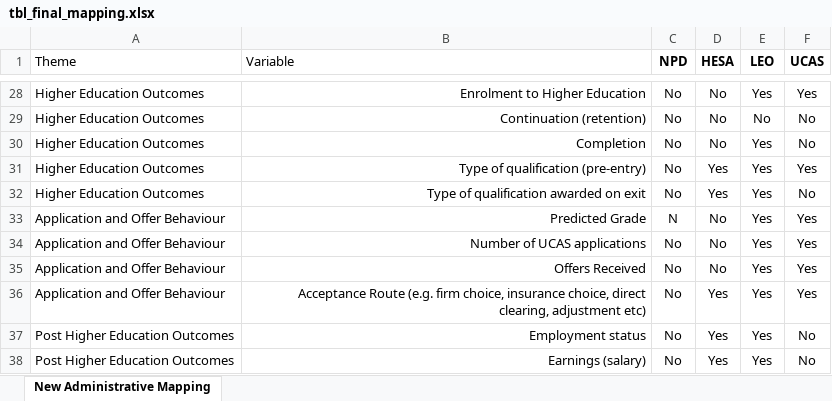
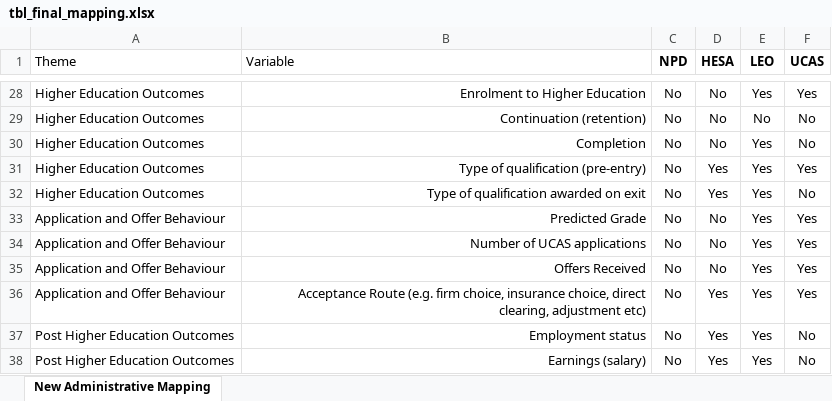
Before and after one commit to taso-he/technicalguide, an Excel workbook: administrative-database-guidance/data/tbl_final_mapping.xlsx, sheet New Administrative Mapping, drawn as a sheet; only a part is shown, gaps mark what is left out; values as stored, in another font and other column widths than the file's, no borders; the diff names each change by its address in the sheet, - before the commit and + after, or states it on an @@ line.

```diff
--- a/administrative-database-guidance/data/tbl_final_mapping.xlsx (sheet New Administrative Mapping)
+++ b/administrative-database-guidance/data/tbl_final_mapping.xlsx (sheet New Administrative Mapping)
-C33 (NPD): N
+C33 (NPD): No
```
Also changed, not shown: 3 other files.
